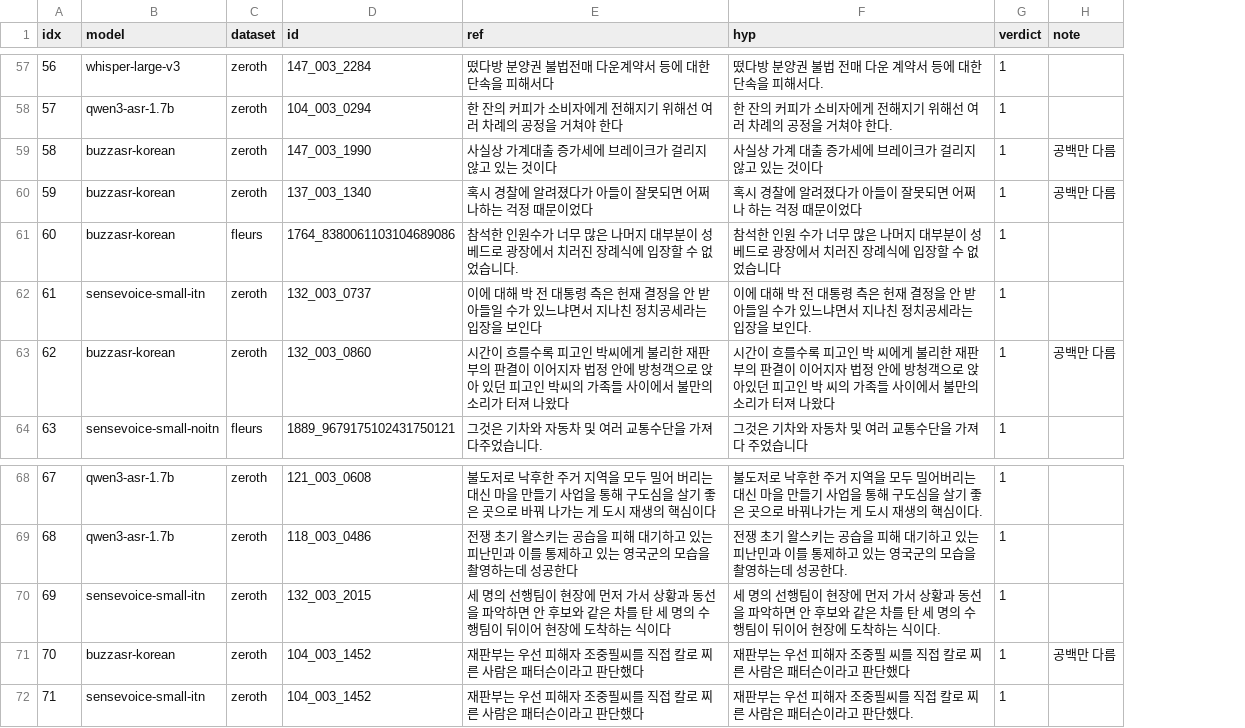
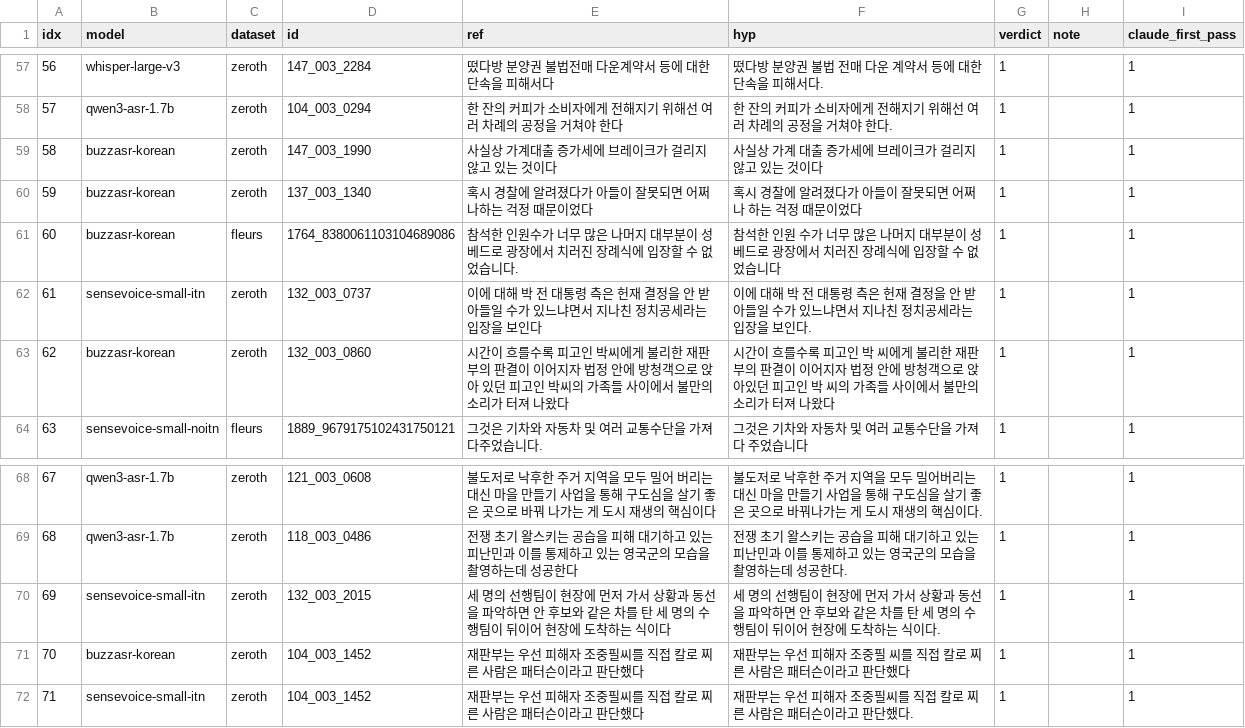
Before and after one commit to Choi-kwan-u/kocer, a TSV file: benchmarks/results/fake_review.tsv, drawn as a sheet; only a part is shown, gaps mark what is left out; the diff covers the shown part only; the diff names each change by its address in the sheet, - before the commit and + after, or states it on an @@ line.

```diff
--- a/benchmarks/results/fake_review.tsv
+++ b/benchmarks/results/fake_review.tsv
+column I (claude_first_pass), rows 57-64: all 1; rows 68-72: all 1
-H59:H60 (note): 공백만 다름
+H59:H60 (note): (empty)
-H63 (note): 공백만 다름
+H63 (note): (empty)
-H71 (note): 공백만 다름
+H71 (note): (empty)
```
Also changed, not shown: 19 edited cells elsewhere in this file, 22 other files.
